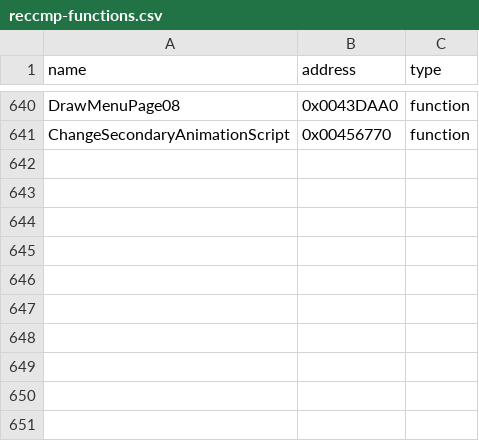
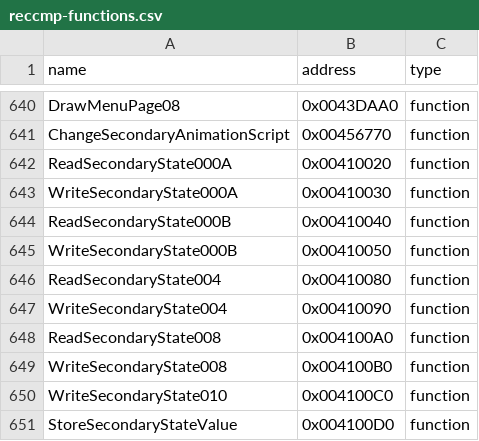
Before and after one commit to N0zoM1z0/th11, a CSV file: config/reccmp-functions.csv, drawn as a sheet; only a part is shown, gaps mark what is left out; the diff names each change by its address in the sheet, - before the commit and + after, or states it on an @@ line.

```diff
--- a/config/reccmp-functions.csv
+++ b/config/reccmp-functions.csv
+row 642: ReadSecondaryState000A | 0x00410020 | function
+row 643: WriteSecondaryState000A | 0x00410030 | function
+row 644: ReadSecondaryState000B | 0x00410040 | function
+row 645: WriteSecondaryState000B | 0x00410050 | function
+row 646: ReadSecondaryState004 | 0x00410080 | function
+row 647: WriteSecondaryState004 | 0x00410090 | function
+row 648: ReadSecondaryState008 | 0x004100A0 | function
+row 649: WriteSecondaryState008 | 0x004100B0 | function
+row 650: WriteSecondaryState010 | 0x004100C0 | function
+row 651: StoreSecondaryStateValue | 0x004100D0 | function
```
Also changed, not shown: config/implemented.csv, config/matches.csv, 7 other files.
